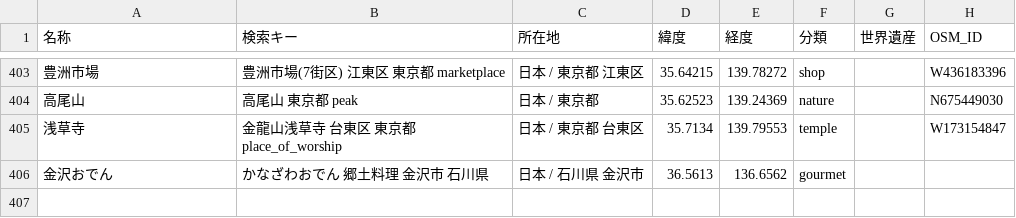
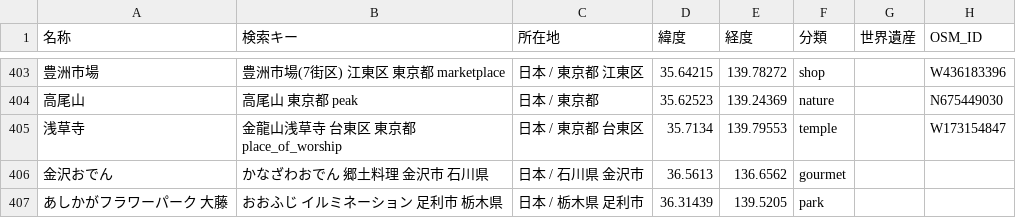
Before and after one commit to KURU77/travel-wishlist, a CSV file: data/presets.csv, drawn as a sheet; only a part is shown, gaps mark what is left out; the diff names each change by its address in the sheet, - before the commit and + after, or states it on an @@ line.

Commit message:
プリセットに「あしかがフラワーパーク 大藤」を追加（CSV編集の動作確認）

```diff
--- a/data/presets.csv
+++ b/data/presets.csv
+row 407: あしかがフラワーパーク 大藤 | おおふじ イルミネーション 足利市 栃木県 | 日本 / 栃木県 足利市 | 36.31439 | 139.5205 | park
```
